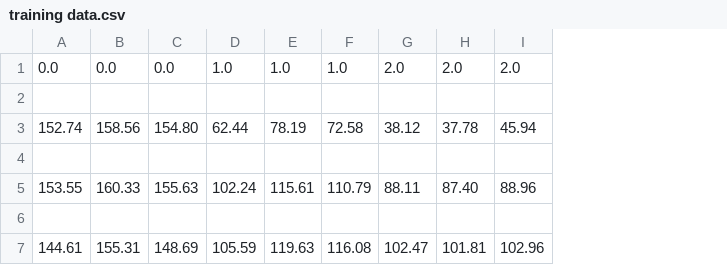
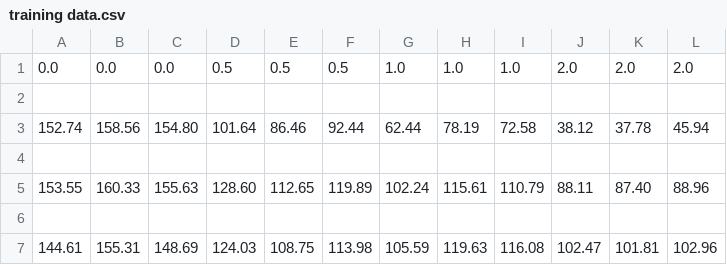
Before and after one commit to chris-tech-rgb/glucose-analysis, a CSV file: training data.csv, drawn as a sheet; the diff names each change by its address in the sheet, - before the commit and + after, or states it on an @@ line.

```diff
--- a/training data.csv
+++ b/training data.csv
+column D, rows 1-7: 0.5 |  | 101.64 |  | 128.60 |  | 124.03
+column E, rows 1-7: 0.5 |  | 86.46 |  | 112.65 |  | 108.75
+column F, rows 1-7: 0.5 |  | 92.44 |  | 119.89 |  | 113.98
```
Also changed, not shown: 16 other files.
